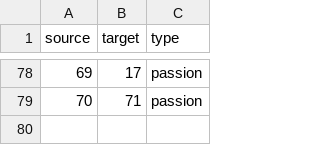
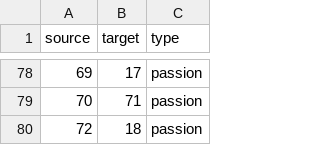
Before and after one commit to Enucatl/force-layout, a CSV file: links.csv, drawn as a sheet; only a part is shown, gaps mark what is left out.

```diff
--- a/links.csv
+++ b/links.csv
@@ -79 +79,2 @@ source,target,type
 70,71,passion
+72,18,passion
```
Also changed, not shown: nodes.csv.
